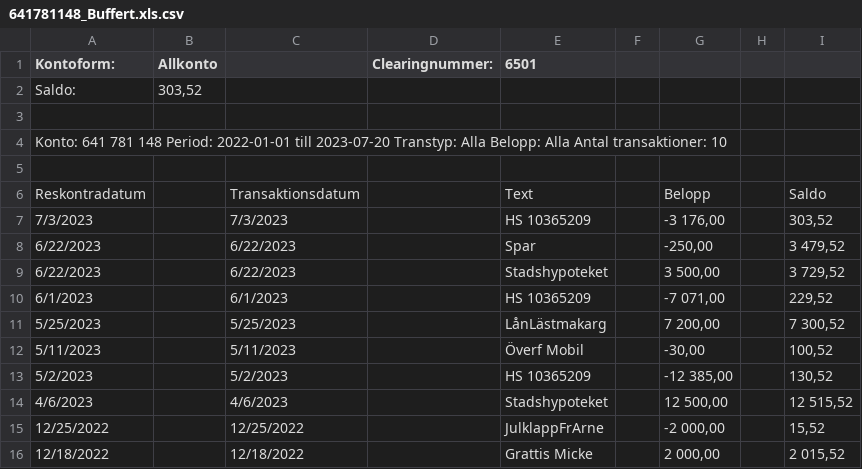
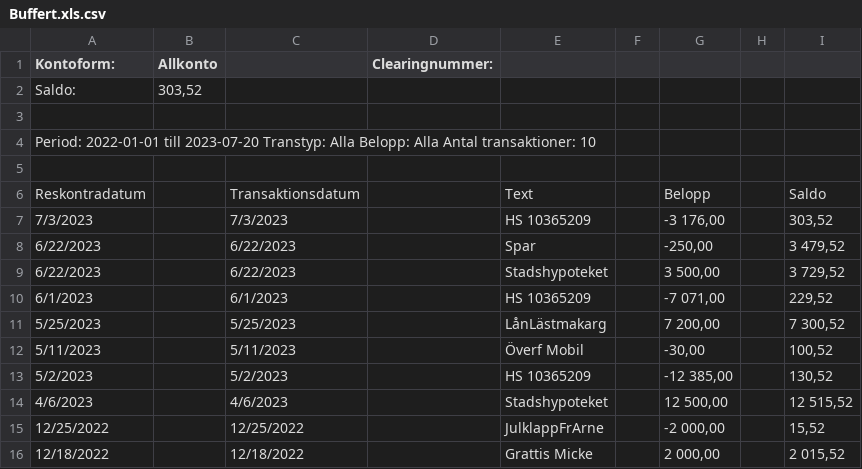
Before and after one commit to muxare/Ekonomi, a CSV file: Buffert.xls.csv (was 641781148_Buffert.xls.csv), drawn as a sheet.

```diff
--- a/641781148_Buffert.xls.csv
+++ b/Buffert.xls.csv
@@ -1,5 +1,5 @@
-Kontoform:,Allkonto,,Clearingnummer:,6501,,,,
+Kontoform:,Allkonto,,Clearingnummer:,,,,,
 Saldo:,"303,52",,,,,,,
 ,,,,,,,,
-Konto: 641 781 148  Period: 2022-01-01 till 2023-07-20  Transtyp: Alla  Belopp: Alla  Antal transaktioner: 10,,,,,,,,
+Period: 2022-01-01 till 2023-07-20  Transtyp: Alla  Belopp: Alla  Antal transaktioner: 10,,,,,,,,
 ,,,,,,,,
```
Also changed, not shown: Allkontoung.xls.csv, GabrielsPengar.xls.csv, 7 other files.
